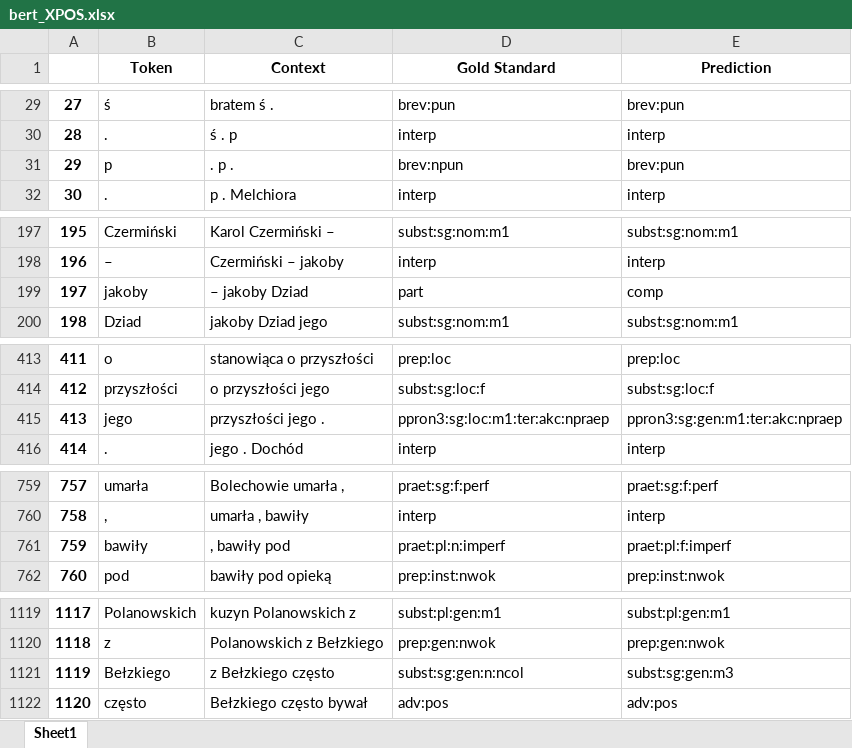
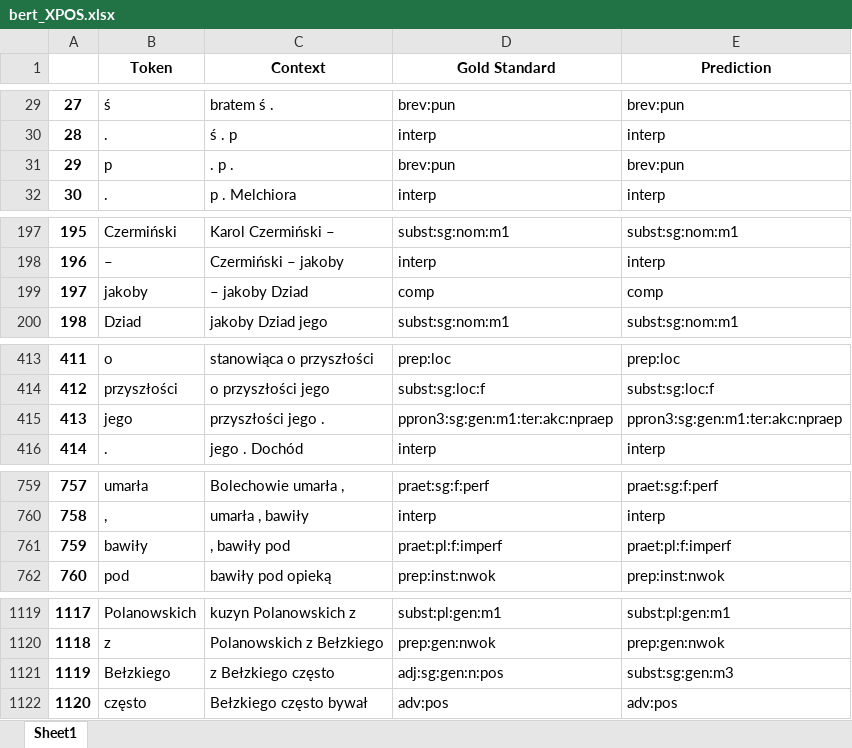
Before and after one commit to Turtilla/swe-ma-thesis, an Excel workbook: data/results/bert_XPOS.xlsx, sheet Sheet1, drawn as a sheet; only a part is shown, gaps mark what is left out; values as stored, in another font and other column widths than the file's, no borders; the diff covers the shown part only; the diff names each change by its address in the sheet, - before the commit and + after, or states it on an @@ line.

```diff
--- a/data/results/bert_XPOS.xlsx (sheet Sheet1)
+++ b/data/results/bert_XPOS.xlsx (sheet Sheet1)
-D31 (Gold Standard): brev:npun
+D31 (Gold Standard): brev:pun
-D199 (Gold Standard): part
+D199 (Gold Standard): comp
-D415 (Gold Standard): ppron3:sg:loc:m1:ter:akc:npraep
+D415 (Gold Standard): ppron3:sg:gen:m1:ter:akc:npraep
-D761 (Gold Standard): praet:pl:n:imperf
+D761 (Gold Standard): praet:pl:f:imperf
-D1121 (Gold Standard): subst:sg:gen:n:ncol
+D1121 (Gold Standard): adj:sg:gen:n:pos
```
Also changed, not shown: 4 edited cells elsewhere in this sheet, data/mistakes/bert_UPOS_mistakes.xlsx, data/mistakes/bert_XPOS_mistakes.xlsx, 9 other files.
